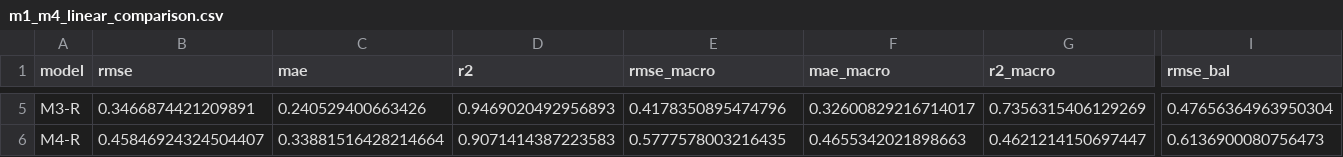
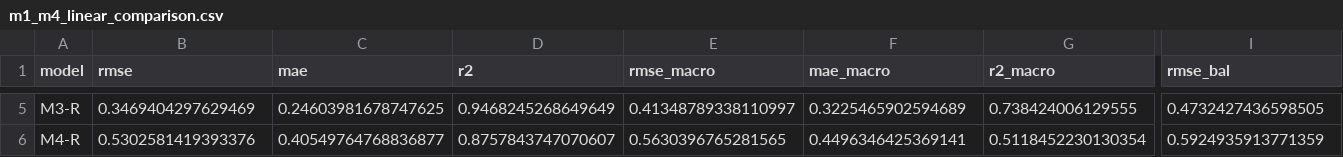
Before and after one commit to Qascve/MSC-RP, a CSV file: results/plots/m1_m4_linear_comparison.csv, drawn as a sheet; only a part is shown, gaps mark what is left out; the diff covers the shown part only; the diff names each change by its address in the sheet, - before the commit and + after, or states it on an @@ line.

```diff
--- a/results/plots/m1_m4_linear_comparison.csv
+++ b/results/plots/m1_m4_linear_comparison.csv
-B5 (rmse): 0.3466874421209891
+B5 (rmse): 0.3469404297629469
-C5 (mae): 0.240529400663426
+C5 (mae): 0.24603981678747625
-D5 (r2): 0.9469020492956893
+D5 (r2): 0.9468245268649649
-E5 (rmse_macro): 0.4178350895474796
+E5 (rmse_macro): 0.41348789338110997
-F5 (mae_macro): 0.32600829216714017
+F5 (mae_macro): 0.3225465902594689
-G5 (r2_macro): 0.7356315406129269
+G5 (r2_macro): 0.738424006129555
-I5 (rmse_bal): 0.47656364963950304
+I5 (rmse_bal): 0.4732427436598505
-B6 (rmse): 0.45846924324504407
+B6 (rmse): 0.5302581419393376
-C6 (mae): 0.33881516428214664
+C6 (mae): 0.40549764768836877
-D6 (r2): 0.9071414387223583
+D6 (r2): 0.8757843747070607
-E6 (rmse_macro): 0.5777578003216435
+E6 (rmse_macro): 0.5630396765281565
-F6 (mae_macro): 0.4655342021898663
+F6 (mae_macro): 0.4496346425369141
-G6 (r2_macro): 0.4621214150697447
+G6 (r2_macro): 0.5118452230130354
-I6 (rmse_bal): 0.6136900080756473
+I6 (rmse_bal): 0.5924935913771359
```
Also changed, not shown: 31 edited cells elsewhere in this file, results/explore/explore_linear_metrics_by_fold.csv, results/explore/explore_metrics_by_fold.csv, 10 other files.
